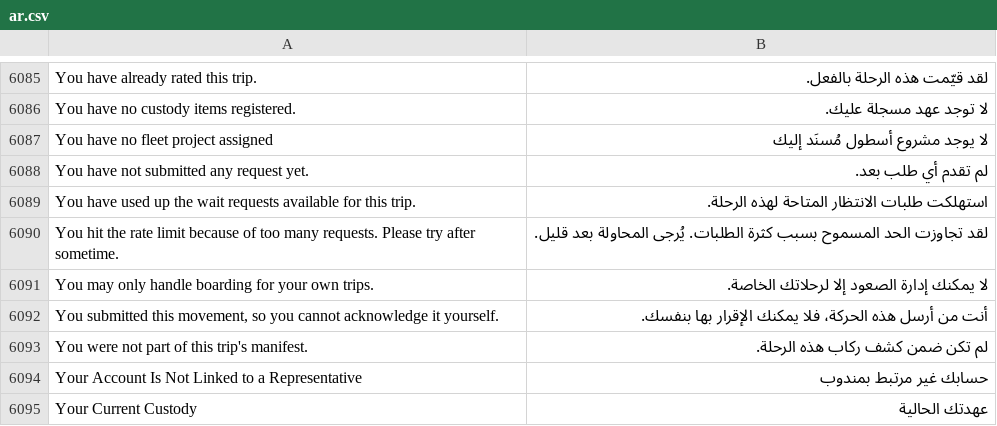
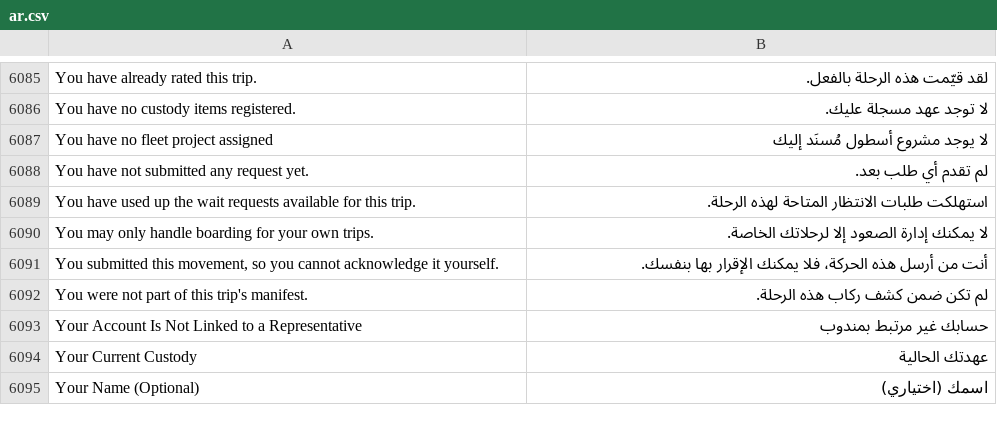
Before and after one commit to iabodysa/apex, a CSV file: apex/translations/ar.csv, drawn as a sheet; only a part is shown, gaps mark what is left out; the shorter side is filled out with more unchanged rows; the diff names each change by its address in the sheet, - before the commit and + after, or states it on an @@ line.

Commit message:
stop apex re-translating frappe's rate-limit sentence — rate_window.py throws the string frappe/rate_limiter.py raises byte for byte and frappe/locale/ar.po already translates, so the duplicate ar.csv row that overrode the framework wording is gone

```diff
--- a/apex/translations/ar.csv
+++ b/apex/translations/ar.csv
-row 6090: You hit the rate limit because of too many requests. Please try after sometime. | لقد تجاوزت الحد المسموح بسبب كثرة الطلبات. يُرجى المحاولة بعد قليل.
```
